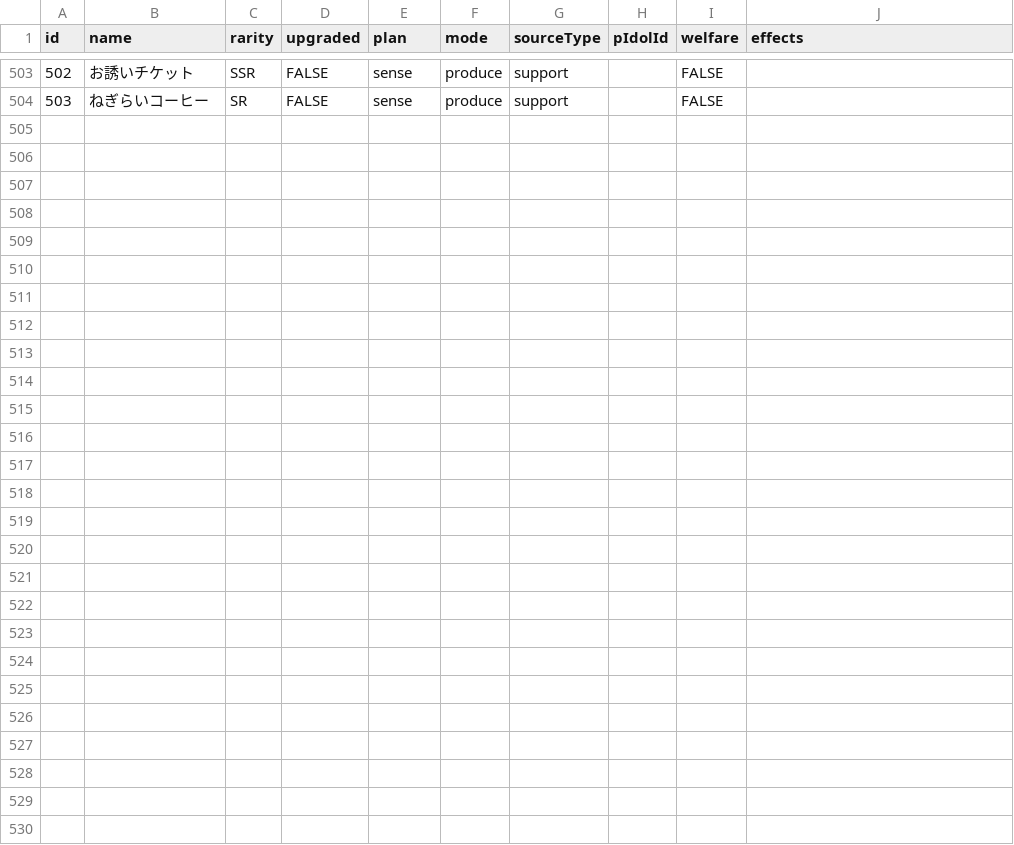
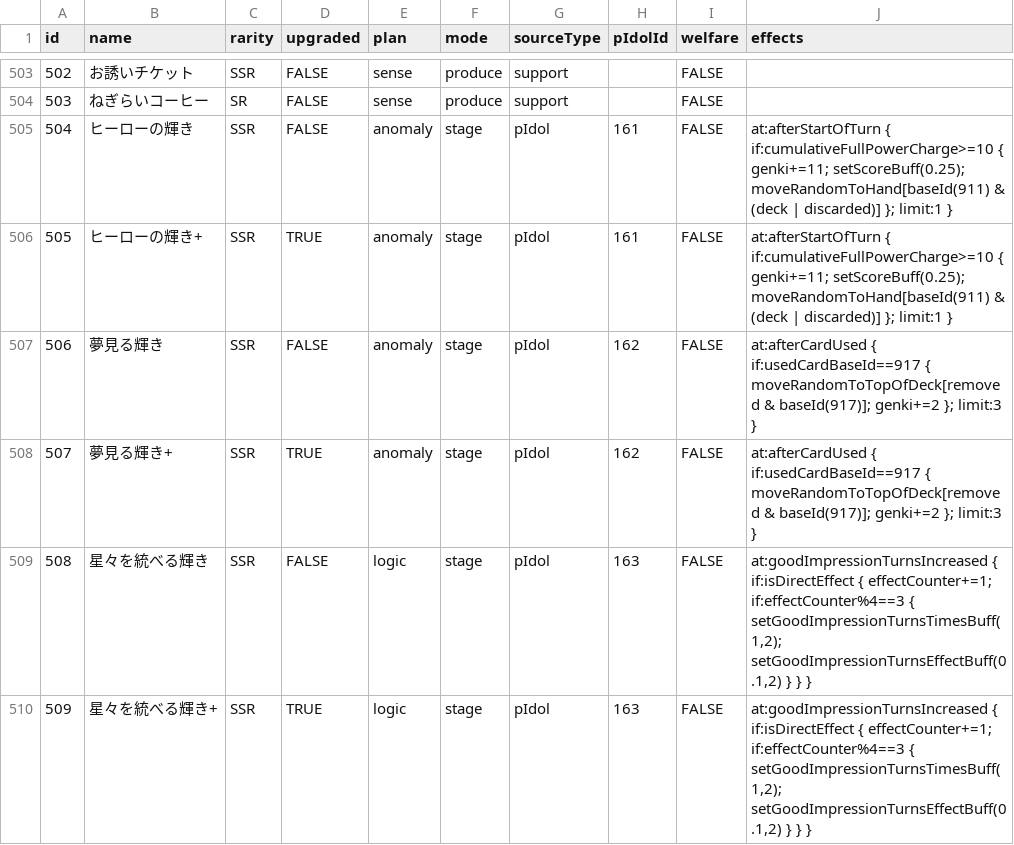
Before and after one commit to unoeins/gakumas-tools, a CSV file: packages/gakumas-data/csv/p_items.csv, drawn as a sheet; only a part is shown, gaps mark what is left out; the diff names each change by its address in the sheet, - before the commit and + after, or states it on an @@ line.

```diff
--- a/packages/gakumas-data/csv/p_items.csv
+++ b/packages/gakumas-data/csv/p_items.csv
+row 505: 504 | ヒーローの輝き | SSR | FALSE | anomaly | stage | pIdol | 161 | FALSE | at:afterStartOfTurn { if:cumulativeFullPowerCharge>=10 { genki+=11; setScoreBuff(0.25); moveRandomToHand[baseId(911) & (deck | discarded)] }; limit:1 }
+row 506: 505 | ヒーローの輝き+ | SSR | TRUE | anomaly | stage | pIdol | 161 | FALSE | at:afterStartOfTurn { if:cumulativeFullPowerCharge>=10 { genki+=11; setScoreBuff(0.25); moveRandomToHand[baseId(911) & (deck | discarded)] }; limit:1 }
+row 507: 506 | 夢見る輝き | SSR | FALSE | anomaly | stage | pIdol | 162 | FALSE | at:afterCardUsed { if:usedCardBaseId==917 { moveRandomToTopOfDeck[removed & baseId(917)]; genki+=2 }; limit:3 }
+row 508: 507 | 夢見る輝き+ | SSR | TRUE | anomaly | stage | pIdol | 162 | FALSE | at:afterCardUsed { if:usedCardBaseId==917 { moveRandomToTopOfDeck[removed & baseId(917)]; genki+=2 }; limit:3 }
+row 509: 508 | 星々を統べる輝き | SSR | FALSE | logic | stage | pIdol | 163 | FALSE | at:goodImpressionTurnsIncreased { if:isDirectEffect { effectCounter+=1; if:effectCounter%4==3 { setGoodImpressionTurnsTimesBuff(1,2); setGoodImpressionTurnsEffectBuff(0.1,2) } } }
+row 510: 509 | 星々を統べる輝き+ | SSR | TRUE | logic | stage | pIdol | 163 | FALSE | at:goodImpressionTurnsIncreased { if:isDirectEffect { effectCounter+=1; if:effectCounter%4==3 { setGoodImpressionTurnsTimesBuff(1,2); setGoodImpressionTurnsEffectBuff(0.1,2) } } }
```
Also changed, not shown: packages/gakumas-data/csv/skill_cards.csv, 18 other files.
